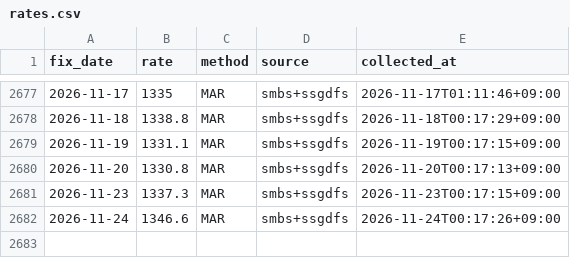
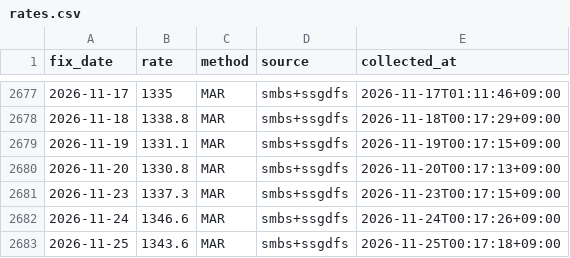
Before and after one commit to jinukkkim/dutyfree-exchange-rate, a CSV file: data/rates.csv, drawn as a sheet; only a part is shown, gaps mark what is left out.

```diff
--- a/data/rates.csv
+++ b/data/rates.csv
@@ -2682 +2682,2 @@ fix_date,rate,method,source,collected_at
 2026-11-24,1346.6,MAR,smbs+ssgdfs,2026-11-24T00:17:26+09:00
+2026-11-25,1343.6,MAR,smbs+ssgdfs,2026-11-25T00:17:18+09:00
```
Also changed, not shown: data/reference.csv.
